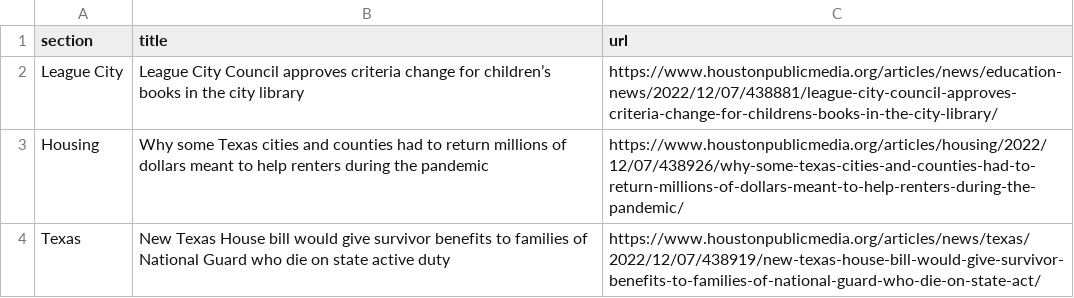
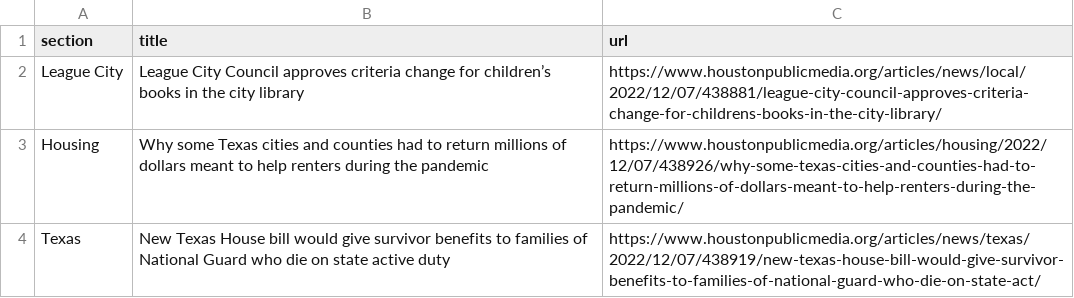
Before and after one commit to AngelineJCQ/aoto-scraper, a CSV file: npr.csv, drawn as a sheet; only a part is shown.

```diff
--- a/npr.csv
+++ b/npr.csv
@@ -1,3 +1,3 @@
 section,title,url
-League City,League City Council approves criteria change for children’s books in the city library,https://www.houstonpublicmedia.org/articles/news/education-news/2022/12/07/438881/league-city-council-approves-criteria-change-for-childrens-books-in-the-city-library/
+League City,League City Council approves criteria change for children’s books in the city library,https://www.houstonpublicmedia.org/articles/news/local/2022/12/07/438881/league-city-council-approves-criteria-change-for-childrens-books-in-the-city-library/
 Housing,Why some Texas cities and counties had to return millions of dollars meant to help renters during the pandemic,https://www.houstonpublicmedia.org/articles/housing/2022/12/07/438926/why-some-texas-cities-and-counties-had-to-return-millions-of-dollars-meant-to-help-renters-during-the-pandemic/
```
